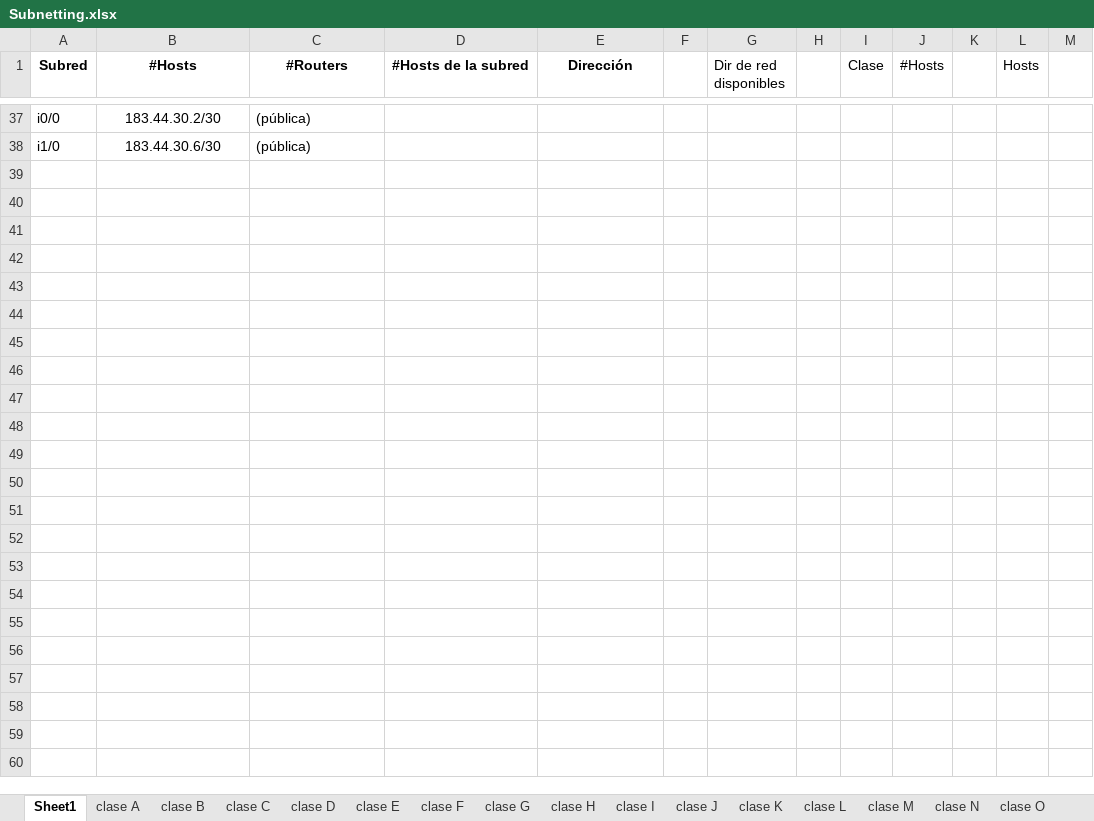
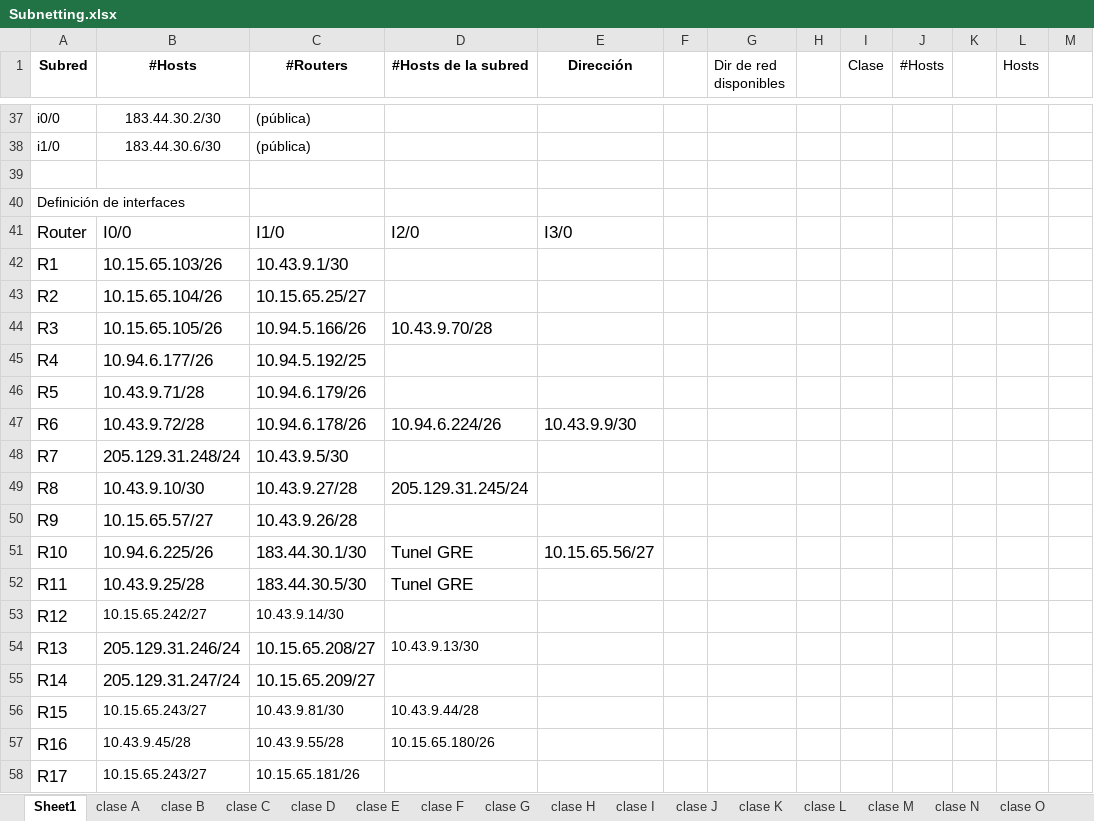
Before and after one commit to javierlara/intro-distribuidos, an Excel workbook: Subnetting/Subnetting.xlsx, sheet Sheet1, drawn as a sheet; only a part is shown, gaps mark what is left out; values as stored, in another font and other column widths than the file's, no borders; the diff names each change by its address in the sheet, - before the commit and + after, or states it on an @@ line.

Commit message:
Añadida la topología con ruteo estatico, y agrege las ips usadas en el excel

```diff
--- a/Subnetting/Subnetting.xlsx (sheet Sheet1)
+++ b/Subnetting/Subnetting.xlsx (sheet Sheet1)
+row 39: (empty)
+row 40: Definición de interfaces
+row 41: Router | I0/0 | I1/0 | I2/0 | I3/0
+row 42: R1 | 10.15.65.103/26 | 10.43.9.1/30
+row 43: R2 | 10.15.65.104/26 | 10.15.65.25/27
+row 44: R3 | 10.15.65.105/26 | 10.94.5.166/26 | 10.43.9.70/28
+row 45: R4 | 10.94.6.177/26 | 10.94.5.192/25
+row 46: R5 | 10.43.9.71/28 | 10.94.6.179/26
+row 47: R6 | 10.43.9.72/28 | 10.94.6.178/26 | 10.94.6.224/26 | 10.43.9.9/30
+row 48: R7 | 205.129.31.248/24 | 10.43.9.5/30
+row 49: R8 | 10.43.9.10/30 | 10.43.9.27/28 | 205.129.31.245/24
+row 50: R9 | 10.15.65.57/27 | 10.43.9.26/28
+row 51: R10 | 10.94.6.225/26 | 183.44.30.1/30 | Tunel GRE | 10.15.65.56/27
+row 52: R11 | 10.43.9.25/28 | 183.44.30.5/30 | Tunel GRE
+row 53: R12 | 10.15.65.242/27 | 10.43.9.14/30
+row 54: R13 | 205.129.31.246/24 | 10.15.65.208/27 | 10.43.9.13/30
+row 55: R14 | 205.129.31.247/24 | 10.15.65.209/27
+row 56: R15 | 10.15.65.243/27 | 10.43.9.81/30 | 10.43.9.44/28
+row 57: R16 | 10.43.9.45/28 | 10.43.9.55/28 | 10.15.65.180/26
+row 58: R17 | 10.15.65.243/27 | 10.15.65.181/26
```
Also changed, not shown: 22 other files.
